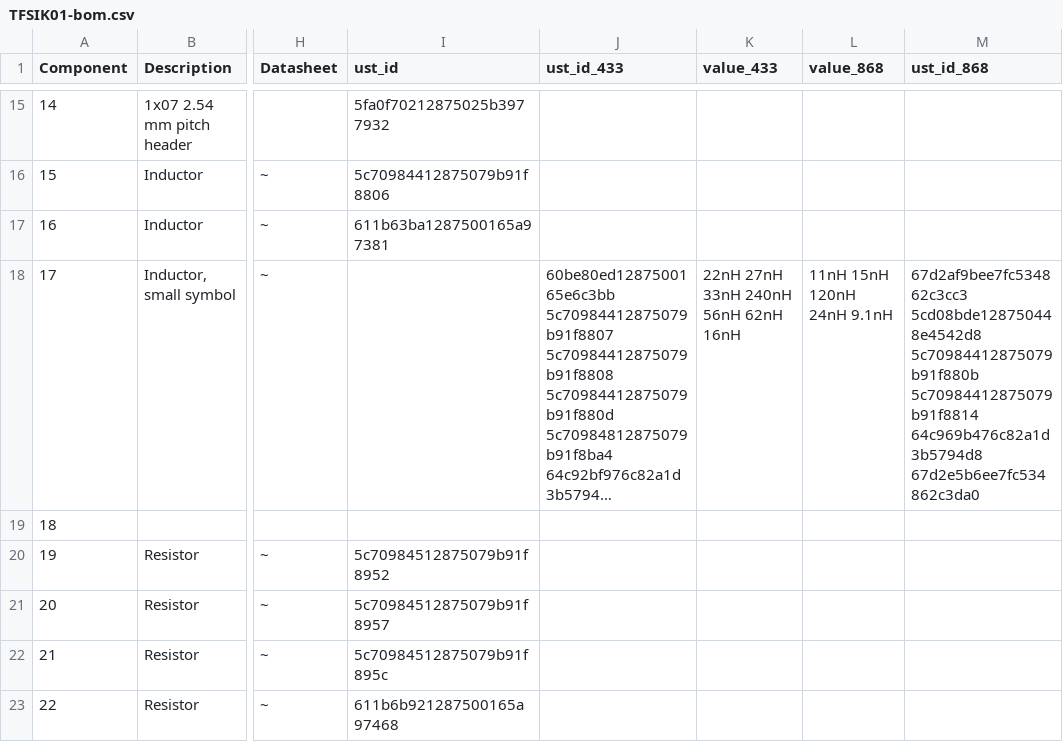
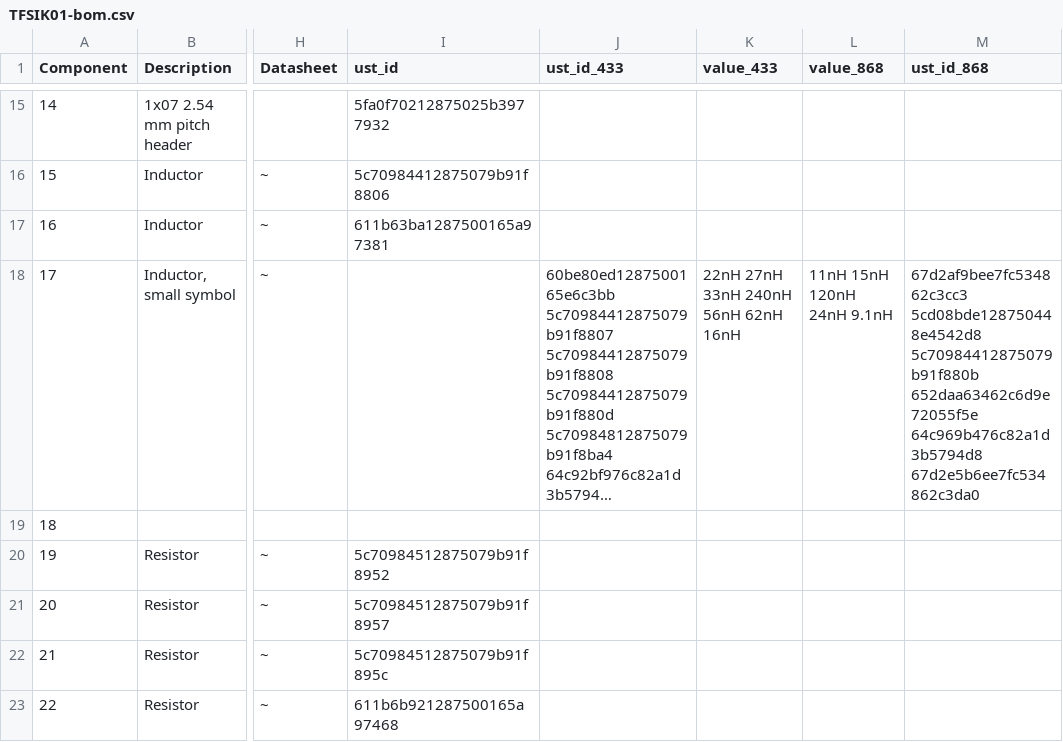
Before and after one commit to ThunderFly-aerospace/TFSIK01, a CSV file: hw/cam_profi/assembly/TFSIK01-bom.csv, drawn as a sheet; only a part is shown, gaps mark what is left out; long unchanged cells end in …; the diff names each change by its address in the sheet, - before the commit and + after, or states it on an @@ line.

```diff
--- a/hw/cam_profi/assembly/TFSIK01-bom.csv
+++ b/hw/cam_profi/assembly/TFSIK01-bom.csv
-M18 (ust_id_868): …5cd08bde128750448e4542d8 5c70984412875079b91f880b 5c70984412875079b91f8814 64c969b476c82a1d3b5794d8 67d2e5b6ee7fc534862c3da0
+M18 (ust_id_868): …5cd08bde128750448e4542d8 5c70984412875079b91f880b 652daa63462c6d9e72055f5e 64c969b476c82a1d3b5794d8 67d2e5b6ee7fc534862c3da0
```
Also changed, not shown: hw/cam_profi/assembly/TFSIK01-bom_nogroup.csv, 20 other files.
